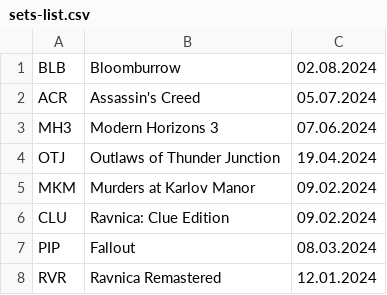
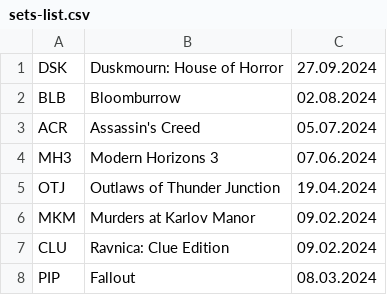
Before and after one commit to valgrut/MagicTGTools, a CSV file: mtg-labels/sets-list.csv, drawn as a sheet; only a part is shown; the shorter side is filled out with more unchanged rows; the diff names each change by its address in the sheet, - before the commit and + after, or states it on an @@ line.

Commit message:
Added new set: DSK

```diff
--- a/mtg-labels/sets-list.csv
+++ b/mtg-labels/sets-list.csv
+row 1: DSK | Duskmourn: House of Horror | 27.09.2024
```
